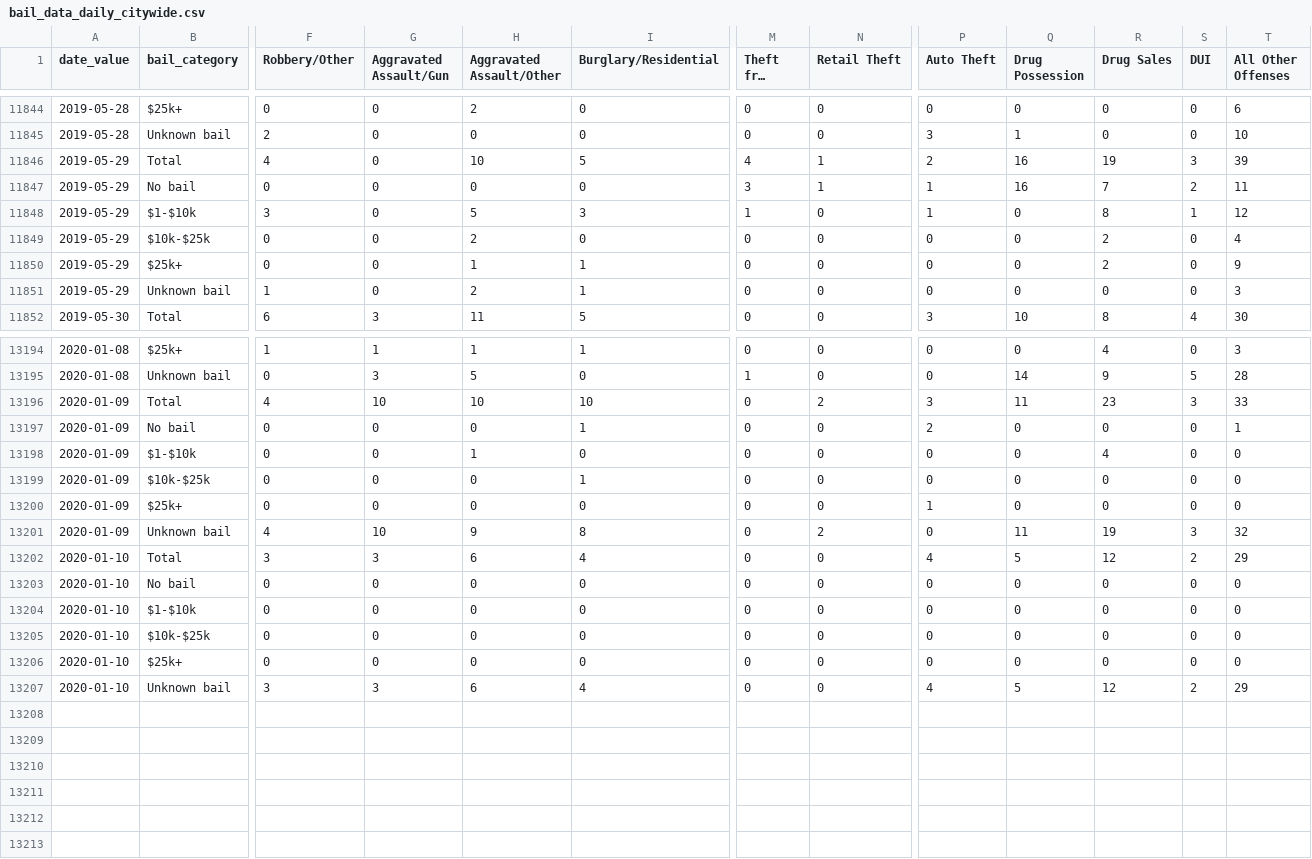
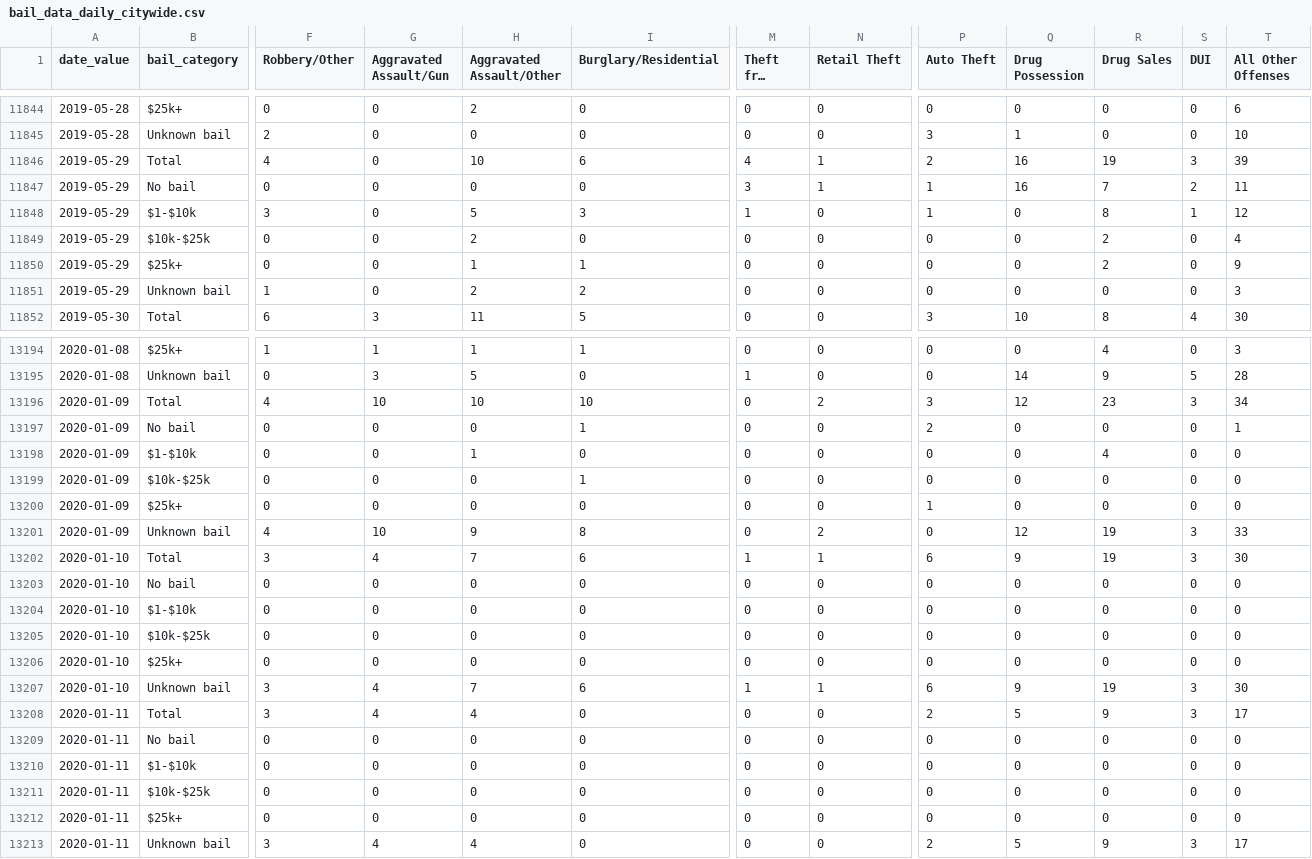
Before and after one commit to PhillyDistrictAttorneysOffice/phillydao-public-data, a CSV file: docs/data/bail_data_daily_citywide.csv, drawn as a sheet; only a part is shown, gaps mark what is left out; long unchanged cells end in …; rows hold the shown columns only; the diff covers the shown part only; the diff names each change by its address in the sheet, - before the commit and + after, or states it on an @@ line.

```diff
--- a/docs/data/bail_data_daily_citywide.csv
+++ b/docs/data/bail_data_daily_citywide.csv
-I11846 (Burglary/Residential): 5
+I11846 (Burglary/Residential): 6
-I11851 (Burglary/Residential): 1
+I11851 (Burglary/Residential): 2
-Q13196 (Drug Possession): 11
+Q13196 (Drug Possession): 12
-T13196 (All Other Offenses): 33
+T13196 (All Other Offenses): 34
-Q13201 (Drug Possession): 11
+Q13201 (Drug Possession): 12
-T13201 (All Other Offenses): 32
+T13201 (All Other Offenses): 33
-G13202 (Aggravated Assault/Gun): 3
+G13202 (Aggravated Assault/Gun): 4
-H13202 (Aggravated Assault/Other): 6
+H13202 (Aggravated Assault/Other): 7
-I13202 (Burglary/Residential): 4
+I13202 (Burglary/Residential): 6
-M13202 (Theft from Auto): 0
+M13202 (Theft from Auto): 1
-N13202 (Retail Theft): 0
+N13202 (Retail Theft): 1
-P13202 (Auto Theft): 4
+P13202 (Auto Theft): 6
-Q13202 (Drug Possession): 5
+Q13202 (Drug Possession): 9
-R13202 (Drug Sales): 12
+R13202 (Drug Sales): 19
-S13202 (DUI): 2
+S13202 (DUI): 3
-T13202 (All Other Offenses): 29
+T13202 (All Other Offenses): 30
-G13207 (Aggravated Assault/Gun): 3
+G13207 (Aggravated Assault/Gun): 4
-H13207 (Aggravated Assault/Other): 6
+H13207 (Aggravated Assault/Other): 7
-I13207 (Burglary/Residential): 4
+I13207 (Burglary/Residential): 6
-M13207 (Theft from Auto): 0
+M13207 (Theft from Auto): 1
-N13207 (Retail Theft): 0
+N13207 (Retail Theft): 1
-P13207 (Auto Theft): 4
+P13207 (Auto Theft): 6
-Q13207 (Drug Possession): 5
+Q13207 (Drug Possession): 9
-R13207 (Drug Sales): 12
+R13207 (Drug Sales): 19
-S13207 (DUI): 2
+S13207 (DUI): 3
-T13207 (All Other Offenses): 29
+T13207 (All Other Offenses): 30
+row 13208: 2020-01-11 | Total | 3 | 4 | 4 | 0 | 0 | 0 | 2 | 5 | 9 | 3 | 17
+row 13209: 2020-01-11 | No bail | 0 | 0 | 0 | 0 | 0 | 0 | 0 | 0 | 0 | 0 | 0
+row 13210: 2020-01-11 | $1-$10k | 0 | 0 | 0 | 0 | 0 | 0 | 0 | 0 | 0 | 0 | 0
+row 13211: 2020-01-11 | $10k-$25k | 0 | 0 | 0 | 0 | 0 | 0 | 0 | 0 | 0 | 0 | 0
+row 13212: 2020-01-11 | $25k+ | 0 | 0 | 0 | 0 | 0 | 0 | 0 | 0 | 0 | 0 | 0
+row 13213: 2020-01-11 | Unknown bail | 3 | 4 | 4 | 0 | 0 | 0 | 2 | 5 | 9 | 3 | 17
```
Also changed, not shown: 10 edited cells elsewhere in this file, docs/data/arrest_data_daily_citywide.csv, docs/data/charges_data_daily_citywide.csv, 12 other files.
